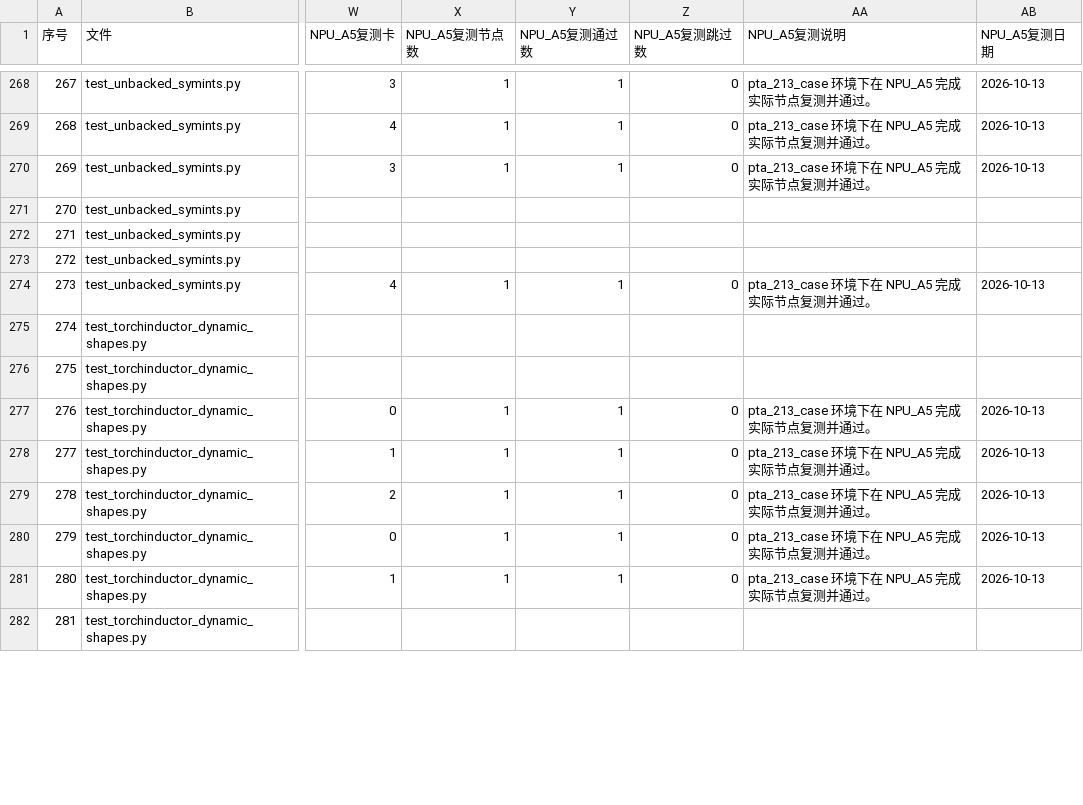
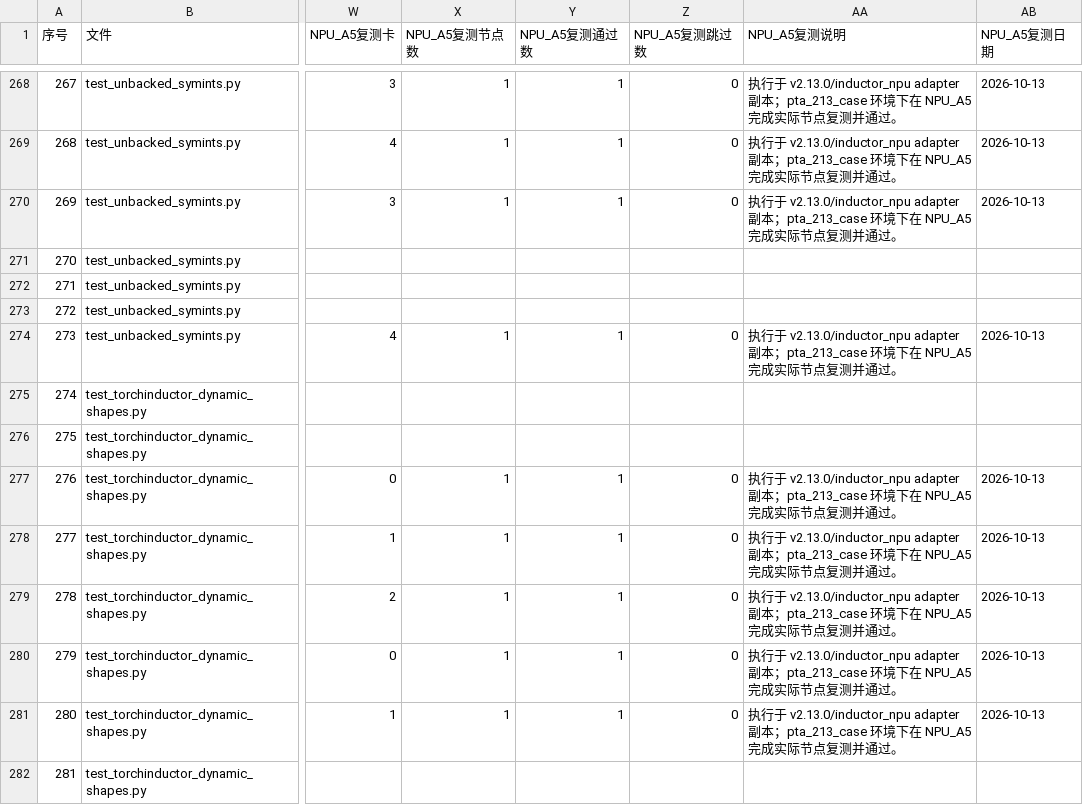
Before and after one commit to limbochao/torch-learn, a CSV file: artifacts/npu-inductor-213-retry-20261011/results.csv, drawn as a sheet; only a part is shown, gaps mark what is left out; the diff covers the shown part only; the diff names each change by its address in the sheet, - before the commit and + after, or states it on an @@ line.

Commit message:
docs: clarify standard NPU adapter test path

```diff
--- a/artifacts/npu-inductor-213-retry-20261011/results.csv
+++ b/artifacts/npu-inductor-213-retry-20261011/results.csv
-AA268:AA270 (NPU_A5复测说明): pta_213_case 环境下…
+AA268:AA270 (NPU_A5复测说明): 执行于 v2.13.0/inductor_npu adapter 副本；pta_213_case 环境下…
-AA274 (NPU_A5复测说明): pta_213_case 环境下…
+AA274 (NPU_A5复测说明): 执行于 v2.13.0/inductor_npu adapter 副本；pta_213_case 环境下…
-AA277:AA281 (NPU_A5复测说明): pta_213_case 环境下…
+AA277:AA281 (NPU_A5复测说明): 执行于 v2.13.0/inductor_npu adapter 副本；pta_213_case 环境下…
```
Also changed, not shown: 89 edited cells elsewhere in this file, 2 other files.
